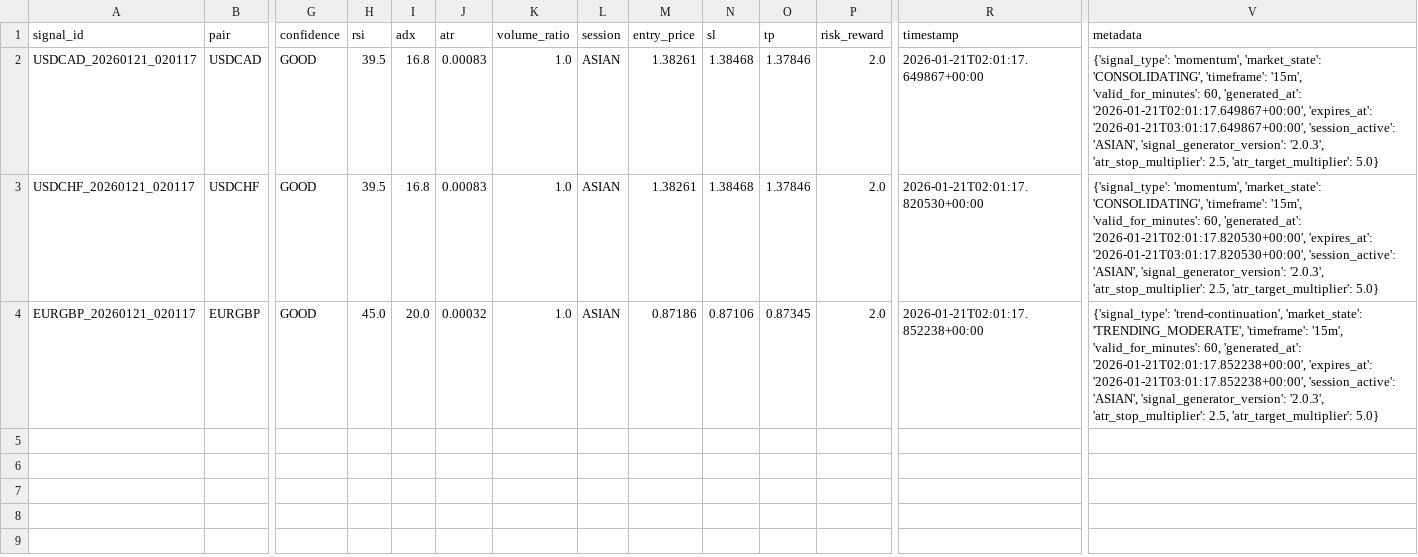
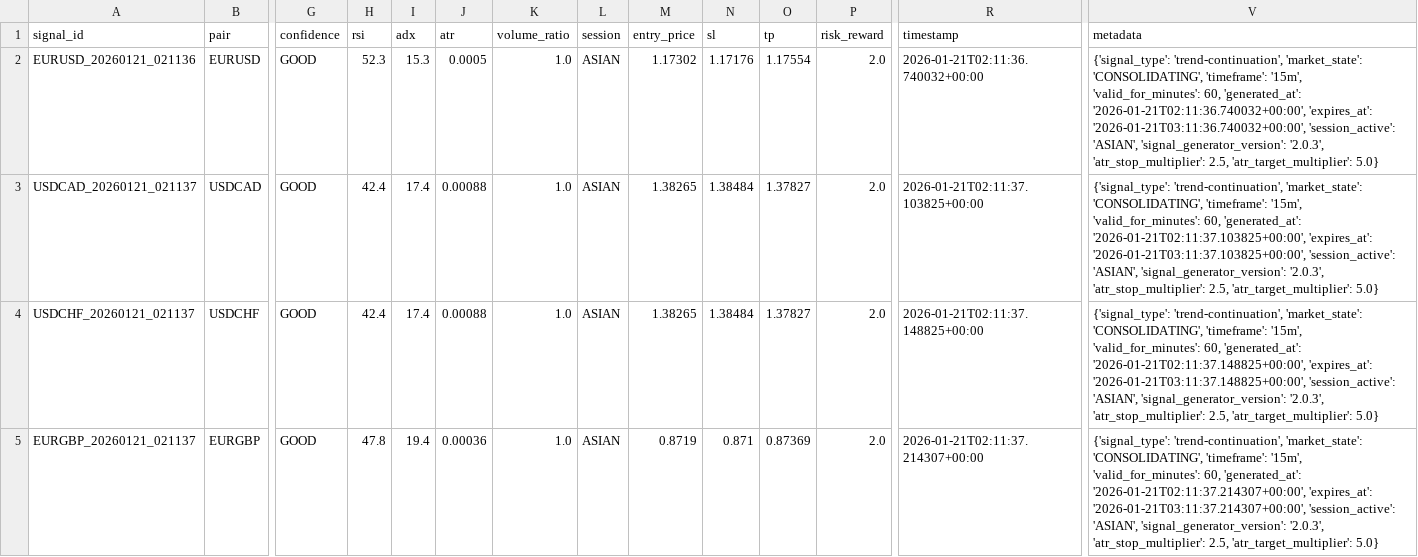
Before and after one commit to rahim-dotAI/forex-ai-models, a CSV file: signals.csv, drawn as a sheet; only a part is shown, gaps mark what is left out; addresses are those after the commit; rows hold the shown columns only; the diff names each change by its address in the sheet, - before the commit and + after, or states it on an @@ line.

```diff
--- a/signals.csv
+++ b/signals.csv
+row 2: EURUSD_20260121_021136 | EURUSD | GOOD | 52.3 | 15.3 | 0.0005 | 1.0 | ASIAN | 1.17302 | 1.17176 | 1.17554 | 2.0 | 2026-01-21T02:11:36.740032+00:00 | {'signal_type': 'trend-continuation', 'market_state': 'CONSOLIDATING', 'timeframe': '15m', 'valid_for_minutes': 60, 'generated_at': '2026-01-21T02:11:36.740032+00:00', 'expires_at': '2026-01-21T03:11:36.740032+00:00', 'session_active': 'ASIAN', 'signal_generator_version': '2.0.3', 'atr_stop_multiplier': 2.5, 'atr_target_multiplier': 5.0}
-A3 (signal_id): USDCAD_20260121_020117
+A3 (signal_id): USDCAD_20260121_021137
-H3:H4 (rsi): 39.5
+H3:H4 (rsi): 42.4
-I3:I4 (adx): 16.8
+I3:I4 (adx): 17.4
-J3:J4 (atr): 0.00083
+J3:J4 (atr): 0.00088
-M3:M4 (entry_price): 1.38261
+M3:M4 (entry_price): 1.38265
-N3:N4 (sl): 1.38468
+N3:N4 (sl): 1.38484
-O3:O4 (tp): 1.37846
+O3:O4 (tp): 1.37827
-R3 (timestamp): 2026-01-21T02:01:17.649867+00:00
+R3 (timestamp): 2026-01-21T02:11:37.103825+00:00
-V3 (metadata): {'signal_type': 'momentum', 'market_state': 'CONSOLIDATING', 'timeframe': '15m', 'valid_for_minutes': 60, 'generated_at': '2026-01-21T02:01:17.649867+00:00', 'expires_at': '2026-01-21T03:01:17.649867+00:00', 'session_active': 'ASIAN',…
+V3 (metadata): {'signal_type': 'trend-continuation', 'market_state': 'CONSOLIDATING', 'timeframe': '15m', 'valid_for_minutes': 60, 'generated_at': '2026-01-21T02:11:37.103825+00:00', 'expires_at': '2026-01-21T03:11:37.103825+00:00', 'session_active': 'ASIAN',…
-A4 (signal_id): USDCHF_20260121_020117
+A4 (signal_id): USDCHF_20260121_021137
-R4 (timestamp): 2026-01-21T02:01:17.820530+00:00
+R4 (timestamp): 2026-01-21T02:11:37.148825+00:00
-V4 (metadata): {'signal_type': 'momentum', 'market_state': 'CONSOLIDATING', 'timeframe': '15m', 'valid_for_minutes': 60, 'generated_at': '2026-01-21T02:01:17.820530+00:00', 'expires_at': '2026-01-21T03:01:17.820530+00:00', 'session_active': 'ASIAN',…
+V4 (metadata): {'signal_type': 'trend-continuation', 'market_state': 'CONSOLIDATING', 'timeframe': '15m', 'valid_for_minutes': 60, 'generated_at': '2026-01-21T02:11:37.148825+00:00', 'expires_at': '2026-01-21T03:11:37.148825+00:00', 'session_active': 'ASIAN',…
-A5 (signal_id): EURGBP_20260121_020117
+A5 (signal_id): EURGBP_20260121_021137
-H5 (rsi): 45.0
+H5 (rsi): 47.8
-I5 (adx): 20.0
+I5 (adx): 19.4
-J5 (atr): 0.00032
+J5 (atr): 0.00036
-M5 (entry_price): 0.87186
+M5 (entry_price): 0.8719
-N5 (sl): 0.87106
+N5 (sl): 0.871
-O5 (tp): 0.87345
+O5 (tp): 0.87369
-R5 (timestamp): 2026-01-21T02:01:17.852238+00:00
+R5 (timestamp): 2026-01-21T02:11:37.214307+00:00
-V5 (metadata): …'trend-continuation', 'market_state': 'TRENDING_MODERATE', 'timeframe': '15m', 'valid_for_minutes': 60, 'generated_at': '2026-01-21T02:01:17.852238+00:00', 'expires_at': '2026-01-21T03:01:17.852238+00:00', 'session_active': 'ASIAN',…
+V5 (metadata): …'trend-continuation', 'market_state': 'CONSOLIDATING', 'timeframe': '15m', 'valid_for_minutes': 60, 'generated_at': '2026-01-21T02:11:37.214307+00:00', 'expires_at': '2026-01-21T03:11:37.214307+00:00', 'session_active': 'ASIAN',…
```
Also changed, not shown: 3 other files.
